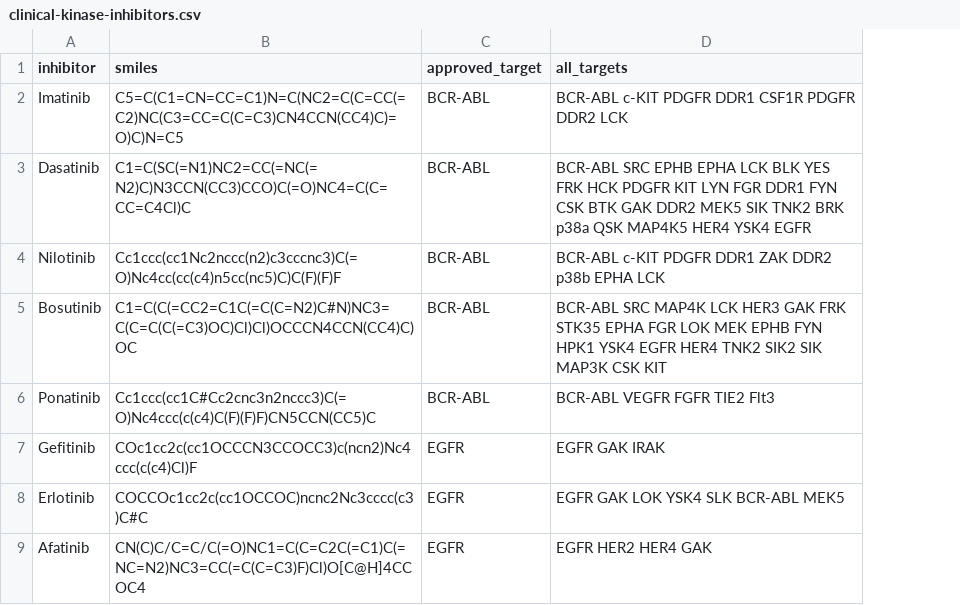
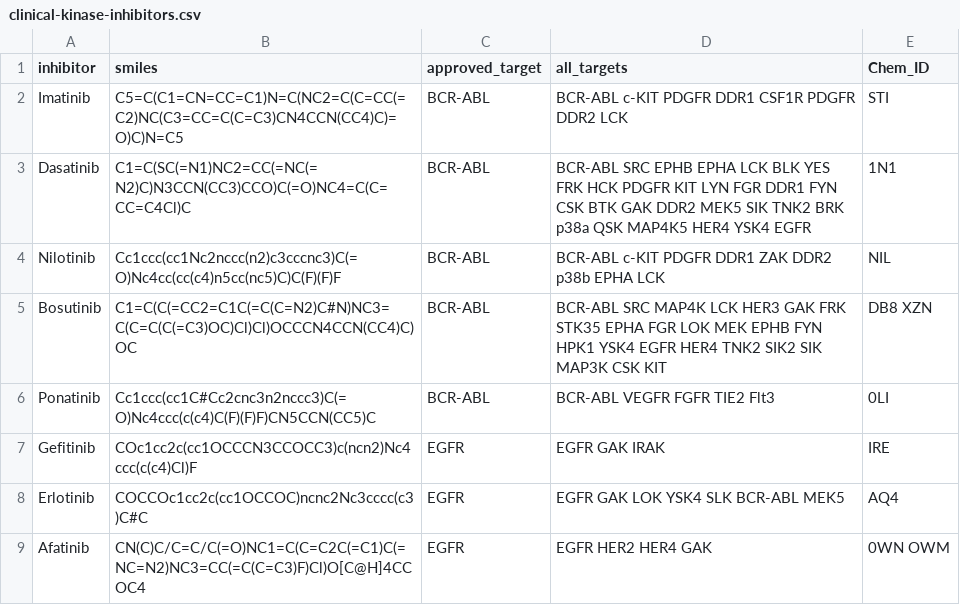
Before and after one commit to steven-albanese/goodiebag, a CSV file: goodiebag/approved/clinical-kinase-inhibitors.csv, drawn as a sheet; only a part is shown; the diff names each change by its address in the sheet, - before the commit and + after, or states it on an @@ line.

```diff
--- a/goodiebag/approved/clinical-kinase-inhibitors.csv
+++ b/goodiebag/approved/clinical-kinase-inhibitors.csv
+column E (Chem_ID), rows 2-9: STI | 1N1 | NIL | DB8 XZN | 0LI | IRE | AQ4 | 0WN OWM
```
Also changed, not shown: 1 other file.
